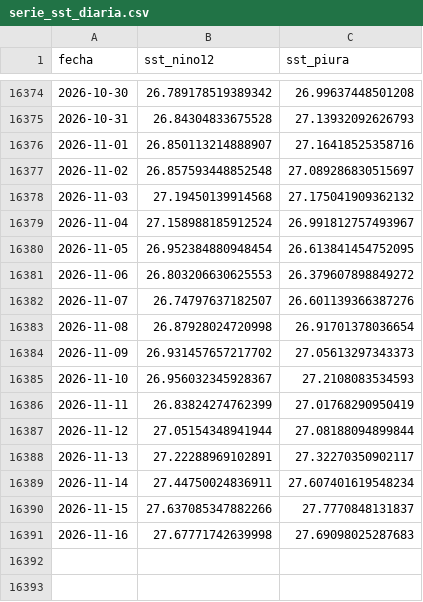
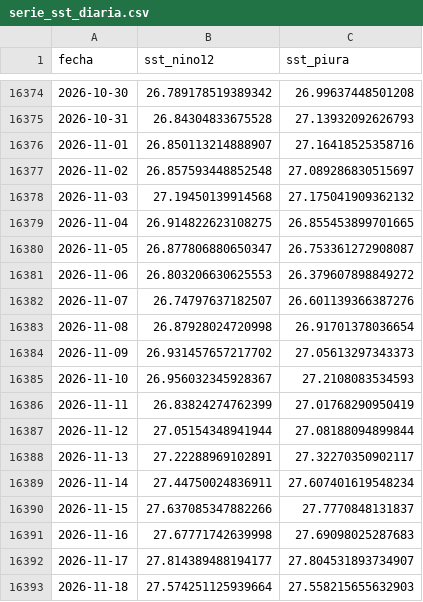
Before and after one commit to Star-dust25/pulso, a CSV file: backend/data/datos/serie_sst_diaria.csv, drawn as a sheet; only a part is shown, gaps mark what is left out.

```diff
--- a/backend/data/datos/serie_sst_diaria.csv
+++ b/backend/data/datos/serie_sst_diaria.csv
@@ -16378,4 +16378,4 @@ fecha,sst_nino12,sst_piura
 2026-11-03,27.19450139914568,27.175041909362132
-2026-11-04,27.158988185912524,26.991812757493967
-2026-11-05,26.952384880948454,26.613841454752095
+2026-11-04,26.914822623108275,26.855453899701665
+2026-11-05,26.877806880650347,26.753361272908087
 2026-11-06,26.803206630625553,26.379607898849272
@@ -16391 +16391,3 @@ fecha,sst_nino12,sst_piura
 2026-11-16,27.67771742639998,27.69098025287683
+2026-11-17,27.814389488194177,27.804531893734907
+2026-11-18,27.574251125939664,27.558215655632903
```
Also changed, not shown: backend/data/datos/serie_reservorios.csv, backend/data/datos/serie_sst.csv, 4 other files.
